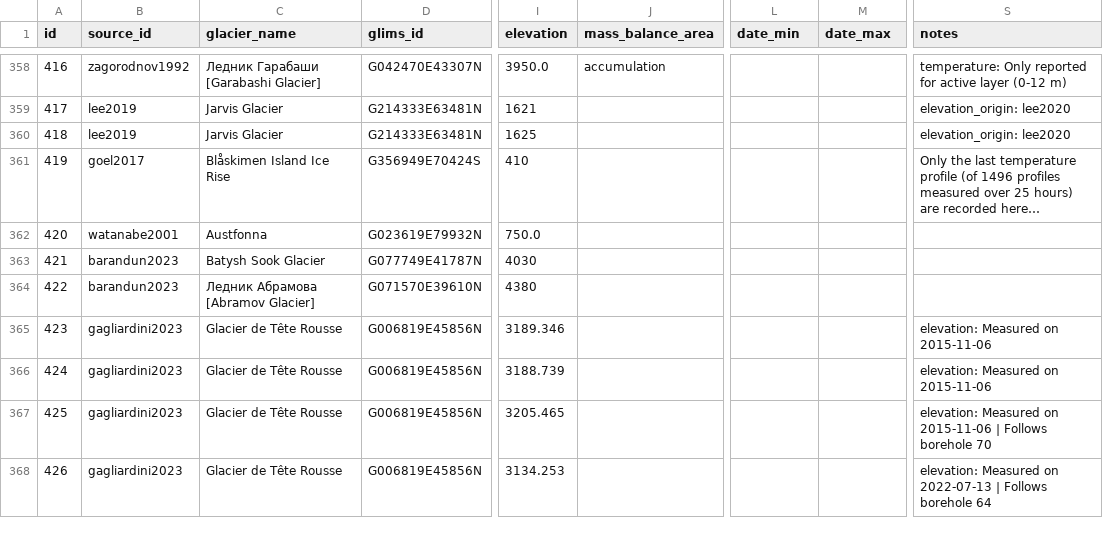
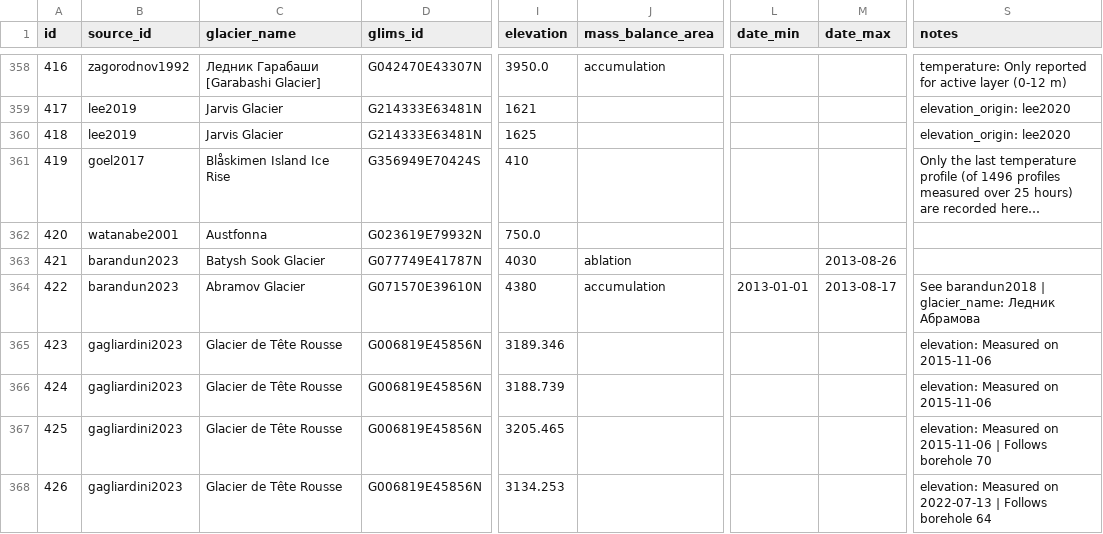
Before and after one commit to mjacqu/glenglat, a CSV file: data/borehole.csv, drawn as a sheet; only a part is shown, gaps mark what is left out; long unchanged cells end in …; the diff names each change by its address in the sheet, - before the commit and + after, or states it on an @@ line.

```diff
--- a/data/borehole.csv
+++ b/data/borehole.csv
-J363 (mass_balance_area): (empty)
+J363 (mass_balance_area): ablation
-M363 (date_max): (empty)
+M363 (date_max): 2013-08-26
-C364 (glacier_name): Ледник Абрамова [Abramov Glacier]
+C364 (glacier_name): Abramov Glacier
-J364 (mass_balance_area): (empty)
+J364 (mass_balance_area): accumulation
-L364 (date_min): (empty)
+L364 (date_min): 2013-01-01
-M364 (date_max): (empty)
+M364 (date_max): 2013-08-17
-S364 (notes): (empty)
+S364 (notes): See barandun2018 | glacier_name: Ледник Абрамова
```
Also changed, not shown: data/source.csv.
